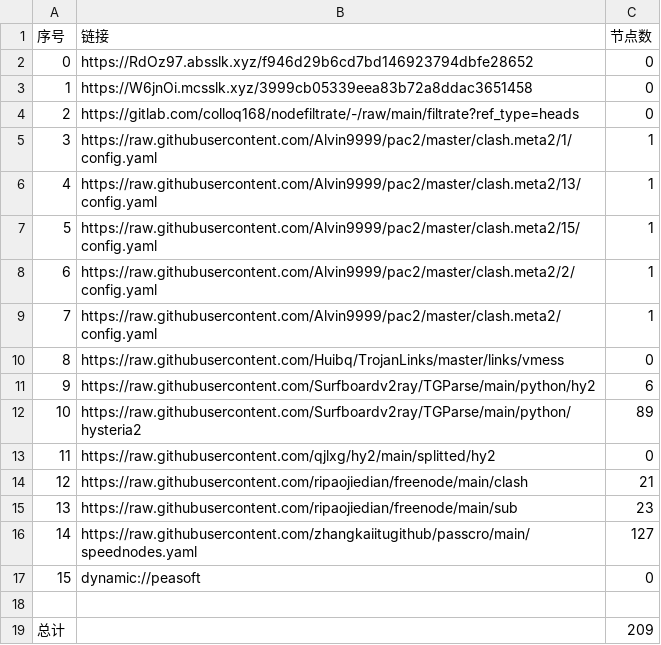
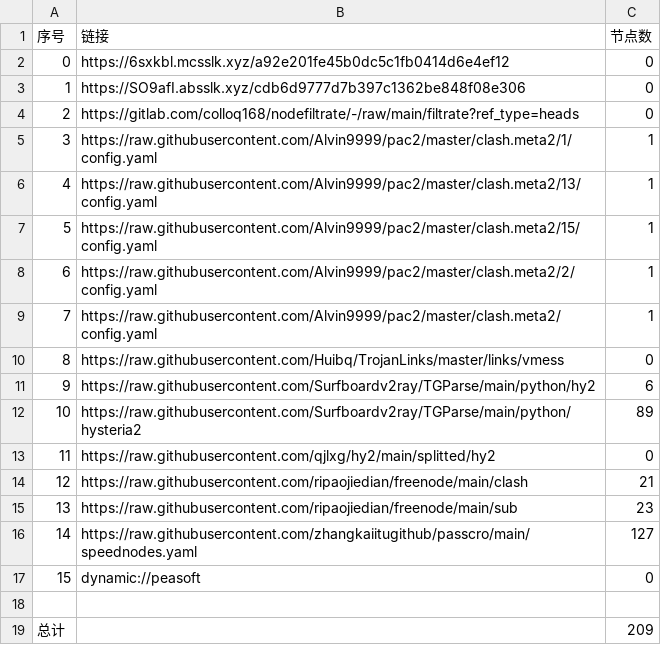
Before and after one commit to ileesen/AutoMergePublicNodes, a CSV file: list_result.csv, drawn as a sheet.

```diff
--- a/list_result.csv
+++ b/list_result.csv
@@ -1,4 +1,4 @@
 序号,链接,节点数
-0,https://RdOz97.absslk.xyz/f946d29b6cd7bd146923794dbfe28652,0
-1,https://W6jnOi.mcsslk.xyz/3999cb05339eea83b72a8ddac3651458,0
+0,https://6sxkbl.mcsslk.xyz/a92e201fe45b0dc5c1fb0414d6e4ef12,0
+1,https://SO9afI.absslk.xyz/cdb6d9777d7b397c1362be848f08e306,0
 2,https://gitlab.com/colloq168/nodefiltrate/-/raw/main/filtrate?ref_type=heads,0
```
Also changed, not shown: 5 other files.
